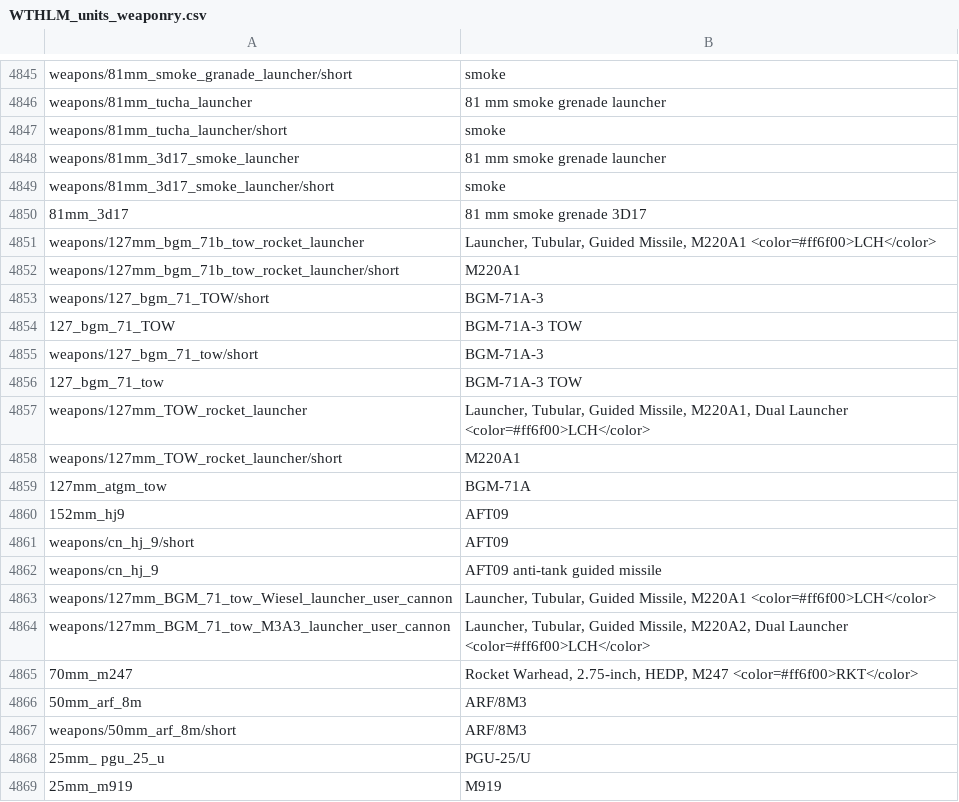
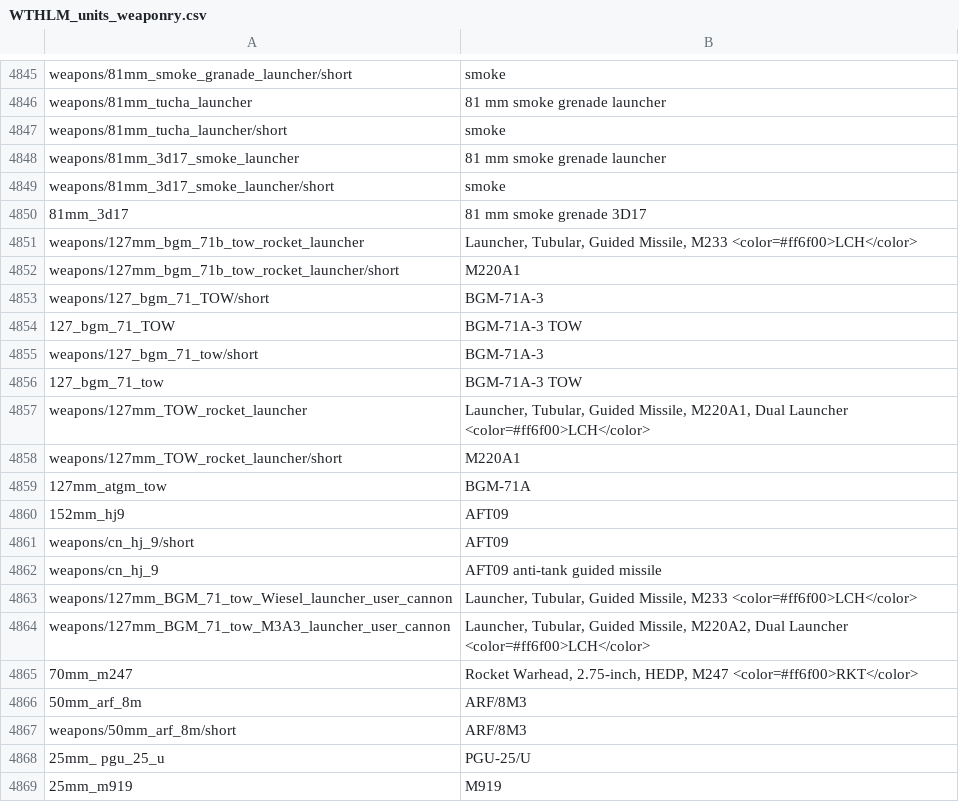
Before and after one commit to Addysaurus/lang_modding, a CSV file: WTHLM/WTHLM_units_weaponry.csv, drawn as a sheet; only a part is shown, gaps mark what is left out.

```diff
--- a/WTHLM/WTHLM_units_weaponry.csv
+++ b/WTHLM/WTHLM_units_weaponry.csv
@@ -4850,3 +4850,3 @@ weapons/81mm_3d17_smoke_launcher/short;smoke
 81mm_3d17;81 mm smoke grenade 3D17
-weapons/127mm_bgm_71b_tow_rocket_launcher;Launcher, Tubular, Guided Missile, M220A1 <color=#ff6f00>LCH</color>
+weapons/127mm_bgm_71b_tow_rocket_launcher;Launcher, Tubular, Guided Missile, M233 <color=#ff6f00>LCH</color>
 weapons/127mm_bgm_71b_tow_rocket_launcher/short;M220A1
@@ -4862,3 +4862,3 @@ weapons/cn_hj_9/short;AFT09
 weapons/cn_hj_9;AFT09 anti-tank guided missile
-weapons/127mm_BGM_71_tow_Wiesel_launcher_user_cannon;Launcher, Tubular, Guided Missile, M220A1 <color=#ff6f00>LCH</color>
+weapons/127mm_BGM_71_tow_Wiesel_launcher_user_cannon;Launcher, Tubular, Guided Missile, M233 <color=#ff6f00>LCH</color>
 weapons/127mm_BGM_71_tow_M3A3_launcher_user_cannon;Launcher, Tubular, Guided Missile, M220A2, Dual Launcher <color=#ff6f00>LCH</color>
```
Also changed, not shown: WTHLM/WTHLM_skins.csv, WTHLM/WTHLM_version.csv, 2 other files.
